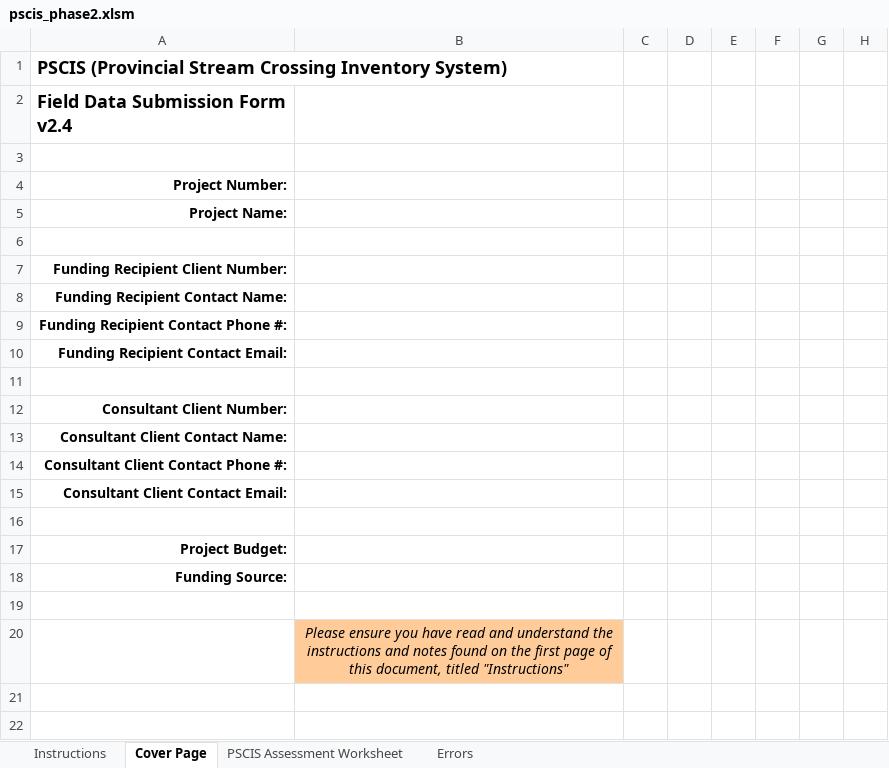
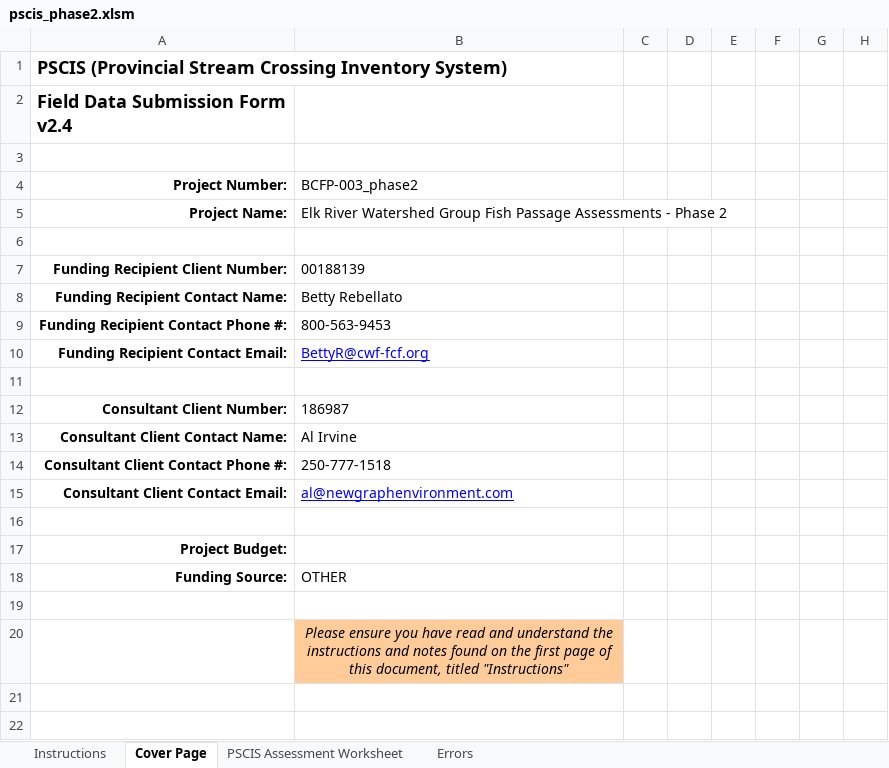
Before and after one commit to NewGraphEnvironment/fish_passage_reporting_2020_elk_cwf, an Excel workbook: data/pscis_phase2.xlsm, sheet Cover Page, drawn as a sheet; only a part is shown; values as stored, in another font and other column widths than the file's, no borders; conditional formats not drawn; the diff names each change by its address in the sheet, - before the commit and + after, or states it on an @@ line.

```diff
--- a/data/pscis_phase2.xlsm (sheet Cover Page)
+++ b/data/pscis_phase2.xlsm (sheet Cover Page)
-B4: (empty)
+B4: BCFP-003_phase2
-B5: (empty)
+B5: Elk River Watershed Group Fish Passage Assessments - Phase 2
-B7: (empty)
+B7: 00188139
-B8: (empty)
+B8: Betty Rebellato
-B9: (empty)
+B9: 800-563-9453
-B10: (empty)
+B10: BettyR@cwf-fcf.org
-B12: (empty)
+B12: 186987
-B13: (empty)
+B13: Al Irvine
-B14: (empty)
+B14: 250-777-1518
-B15: (empty)
+B15: al@newgraphenvironment.com
-B18: (empty)
+B18: OTHER
```
Also changed, not shown: data/pscis_phase1.xlsm, 2 other files.
